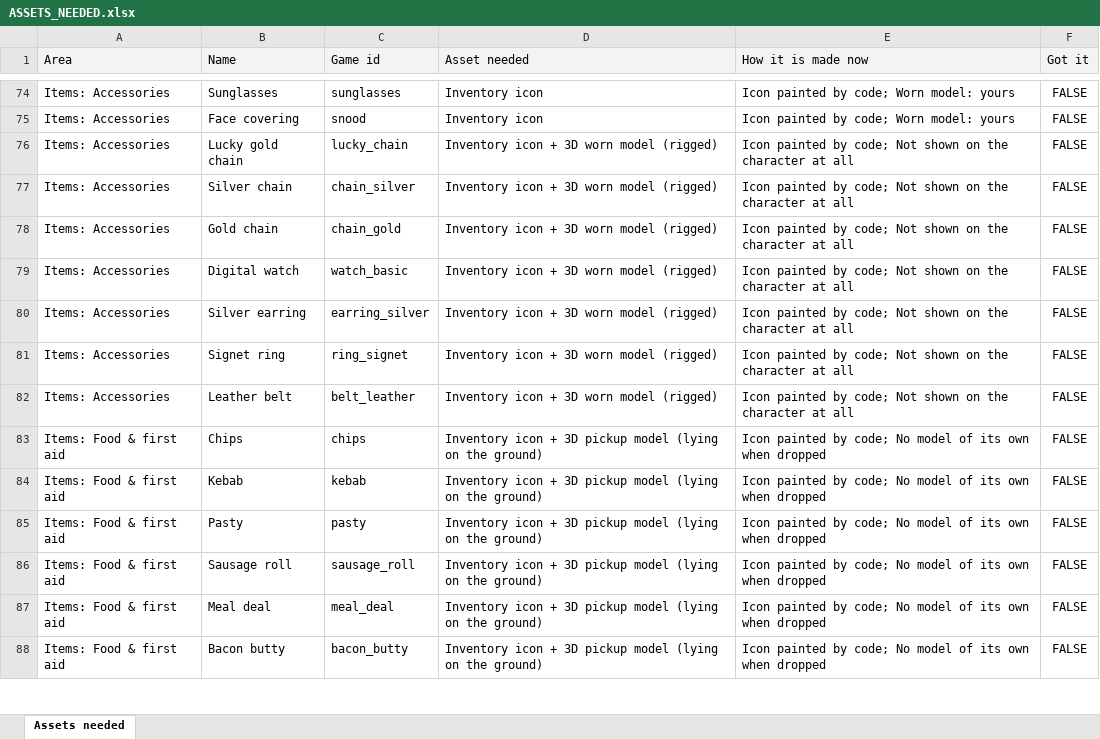
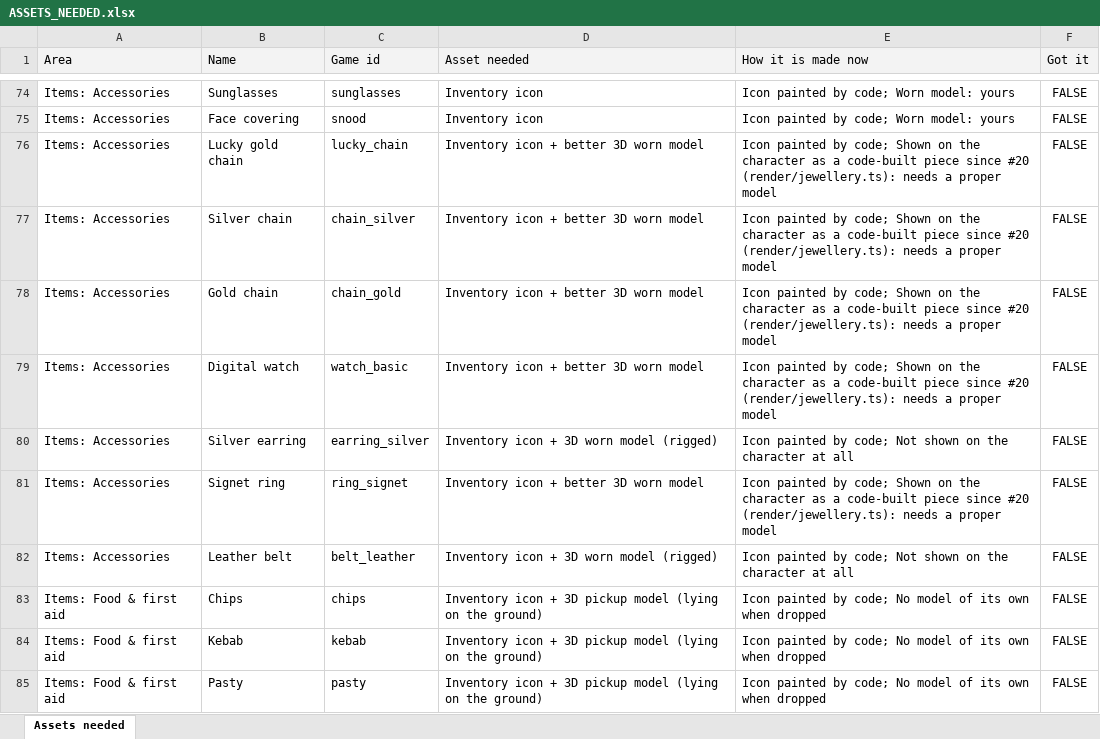
Before and after one commit to bettyadams9292-hue/street-fight-uk, an Excel workbook: docs/ASSETS_NEEDED.xlsx, sheet Assets needed, drawn as a sheet; only a part is shown, gaps mark what is left out; the shorter side is filled out with more unchanged rows; values as stored, in another font and other column widths than the file's, no borders; the diff covers the shown part only; the diff names each change by its address in the sheet, - before the commit and + after, or states it on an @@ line.

```diff
--- a/docs/ASSETS_NEEDED.xlsx (sheet Assets needed)
+++ b/docs/ASSETS_NEEDED.xlsx (sheet Assets needed)
-D76:D79 (Asset needed): Inventory icon + 3D worn model (rigged)
+D76:D79 (Asset needed): Inventory icon + better 3D worn model
-E76:E79 (How it is made now): …by code; Not shown on the character at all
+E76:E79 (How it is made now): …by code; Shown on the character as a code-built piece since #20 (render/jewellery.ts): needs a proper model
-D81 (Asset needed): Inventory icon + 3D worn model (rigged)
+D81 (Asset needed): Inventory icon + better 3D worn model
-E81 (How it is made now): …by code; Not shown on the character at all
+E81 (How it is made now): …by code; Shown on the character as a code-built piece since #20 (render/jewellery.ts): needs a proper model
```
Also changed, not shown: 87 added rows elsewhere in this sheet, 2 other files.
